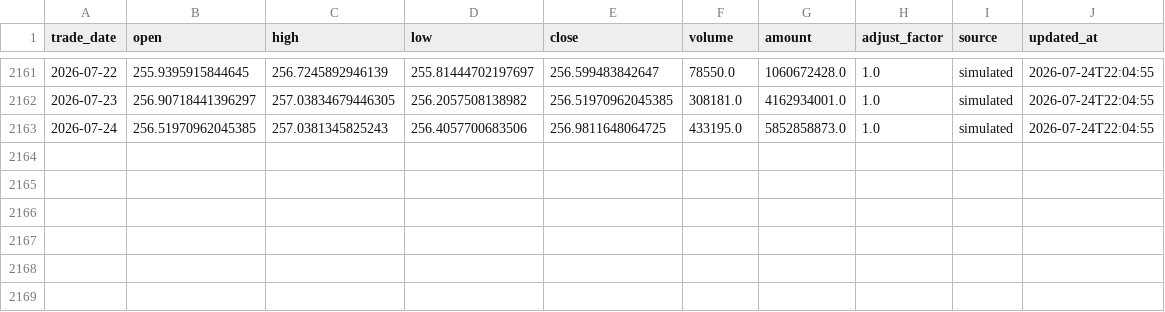
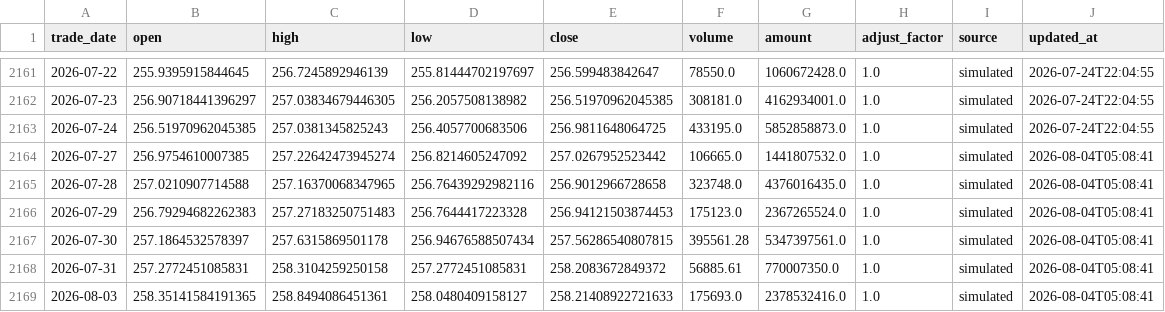
Before and after one commit to MorphKyan/strategy, a CSV file: platform/data/511260_3X.csv, drawn as a sheet; only a part is shown, gaps mark what is left out; the diff names each change by its address in the sheet, - before the commit and + after, or states it on an @@ line.

```diff
--- a/platform/data/511260_3X.csv
+++ b/platform/data/511260_3X.csv
+row 2164: 2026-07-27 | 256.9754610007385 | 257.22642473945274 | 256.8214605247092 | 257.0267952523442 | 106665.0 | 1441807532.0 | 1.0 | simulated | 2026-08-04T05:08:41
+row 2165: 2026-07-28 | 257.0210907714588 | 257.16370068347965 | 256.76439292982116 | 256.9012966728658 | 323748.0 | 4376016435.0 | 1.0 | simulated | 2026-08-04T05:08:41
+row 2166: 2026-07-29 | 256.79294682262383 | 257.27183250751483 | 256.7644417223328 | 256.94121503874453 | 175123.0 | 2367265524.0 | 1.0 | simulated | 2026-08-04T05:08:41
+row 2167: 2026-07-30 | 257.1864532578397 | 257.6315869501178 | 256.94676588507434 | 257.56286540807815 | 395561.28 | 5347397561.0 | 1.0 | simulated | 2026-08-04T05:08:41
+row 2168: 2026-07-31 | 257.2772451085831 | 258.3104259250158 | 257.2772451085831 | 258.2083672849372 | 56885.61 | 770007350.0 | 1.0 | simulated | 2026-08-04T05:08:41
+row 2169: 2026-08-03 | 258.35141584191365 | 258.8494086451361 | 258.0480409158127 | 258.21408922721633 | 175693.0 | 2378532416.0 | 1.0 | simulated | 2026-08-04T05:08:41
```
Also changed, not shown: platform/data/511090.csv, platform/data/512480.csv, 52 other files.
